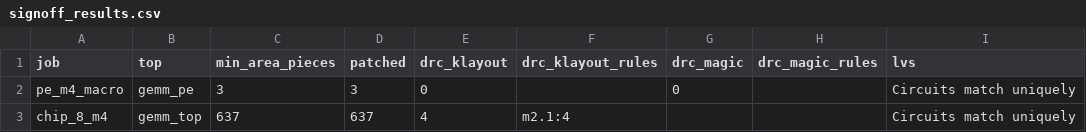
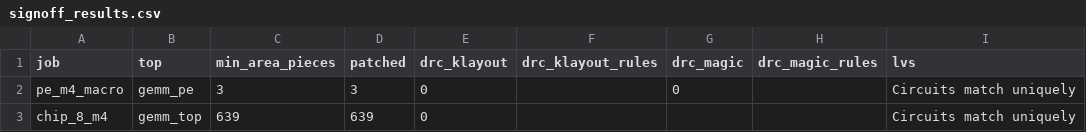
Before and after one commit to Ruika-K/GEMM-acc, a CSV file: syn/asic/signoff_results.csv, drawn as a sheet; only a part is shown; the diff names each change by its address in the sheet, - before the commit and + after, or states it on an @@ line.

```diff
--- a/syn/asic/signoff_results.csv
+++ b/syn/asic/signoff_results.csv
-C3 (min_area_pieces): 637
+C3 (min_area_pieces): 639
-D3 (patched): 637
+D3 (patched): 639
-E3 (drc_klayout): 4
+E3 (drc_klayout): 0
-F3 (drc_klayout_rules): m2.1:4
+F3 (drc_klayout_rules): (empty)
```
Also changed, not shown: 3 other files.
